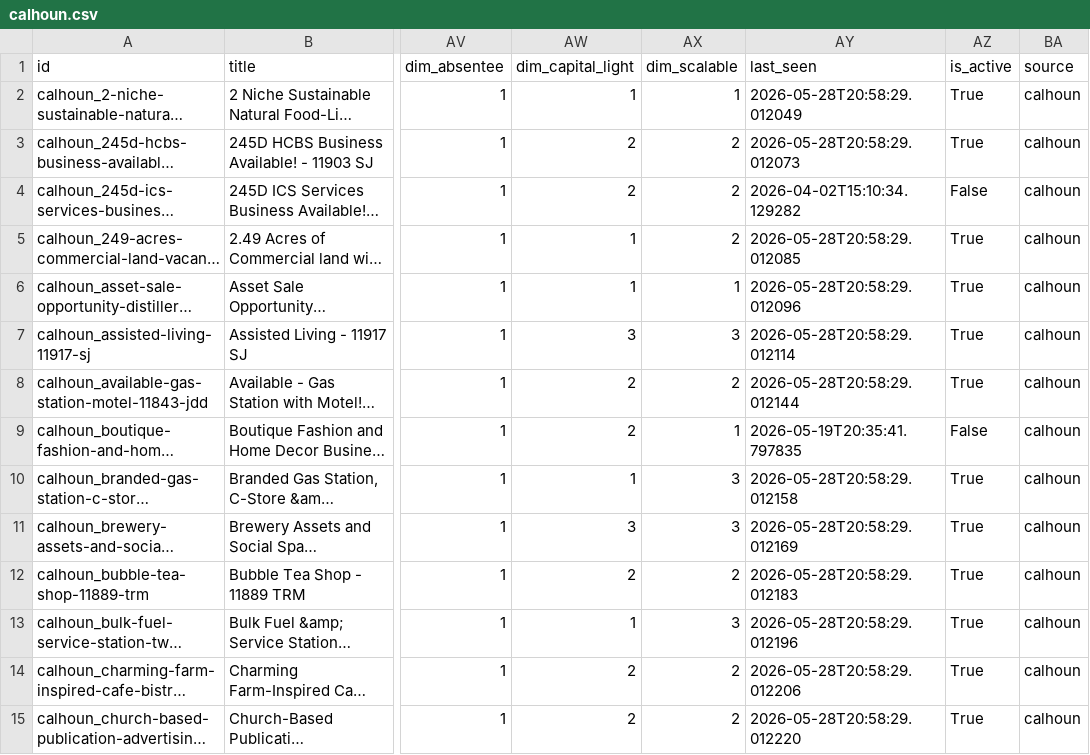
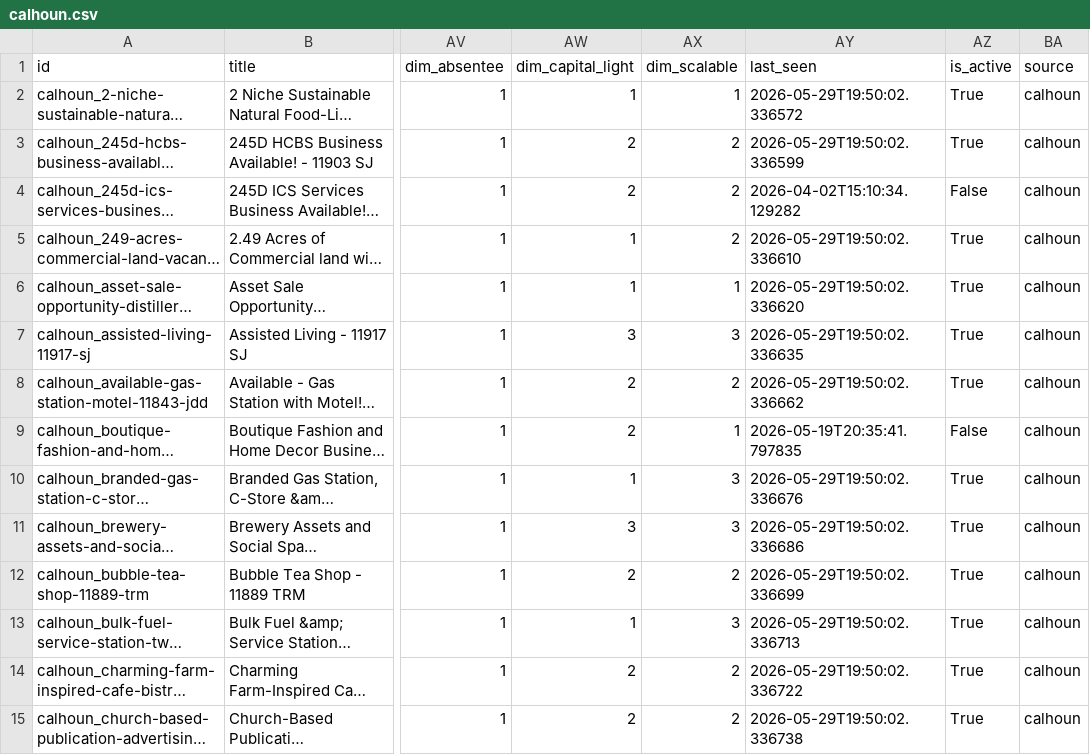
Before and after one commit to colinhirdman/sunbelt-scout, a CSV file: output/calhoun.csv, drawn as a sheet; only a part is shown, gaps mark what is left out; long unchanged cells end in …; the diff covers the shown part only; the diff names each change by its address in the sheet, - before the commit and + after, or states it on an @@ line.

```diff
--- a/output/calhoun.csv
+++ b/output/calhoun.csv
-AY2 (last_seen): 2026-05-28T20:58:29.012049
+AY2 (last_seen): 2026-05-29T19:50:02.336572
-AY3 (last_seen): 2026-05-28T20:58:29.012073
+AY3 (last_seen): 2026-05-29T19:50:02.336599
-AY5 (last_seen): 2026-05-28T20:58:29.012085
+AY5 (last_seen): 2026-05-29T19:50:02.336610
-AY6 (last_seen): 2026-05-28T20:58:29.012096
+AY6 (last_seen): 2026-05-29T19:50:02.336620
-AY7 (last_seen): 2026-05-28T20:58:29.012114
+AY7 (last_seen): 2026-05-29T19:50:02.336635
-AY8 (last_seen): 2026-05-28T20:58:29.012144
+AY8 (last_seen): 2026-05-29T19:50:02.336662
-AY10 (last_seen): 2026-05-28T20:58:29.012158
+AY10 (last_seen): 2026-05-29T19:50:02.336676
-AY11 (last_seen): 2026-05-28T20:58:29.012169
+AY11 (last_seen): 2026-05-29T19:50:02.336686
-AY12 (last_seen): 2026-05-28T20:58:29.012183
+AY12 (last_seen): 2026-05-29T19:50:02.336699
-AY13 (last_seen): 2026-05-28T20:58:29.012196
+AY13 (last_seen): 2026-05-29T19:50:02.336713
-AY14 (last_seen): 2026-05-28T20:58:29.012206
+AY14 (last_seen): 2026-05-29T19:50:02.336722
-AY15 (last_seen): 2026-05-28T20:58:29.012220
+AY15 (last_seen): 2026-05-29T19:50:02.336738
```
Also changed, not shown: 70 edited cells elsewhere in this file.
